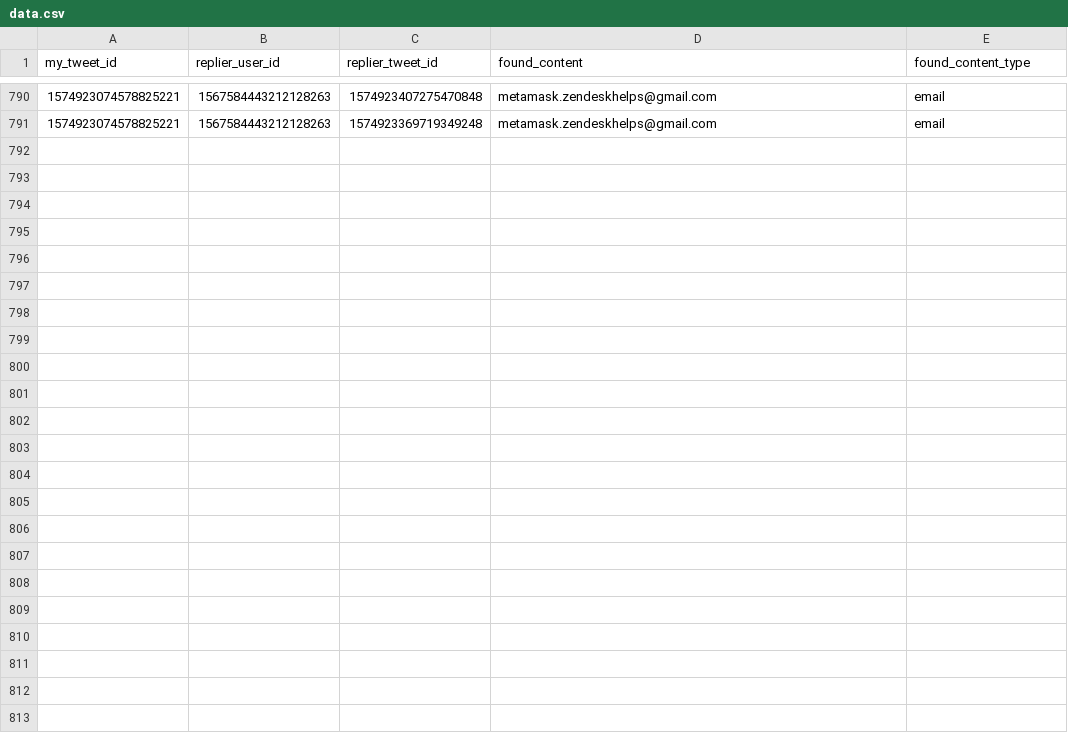
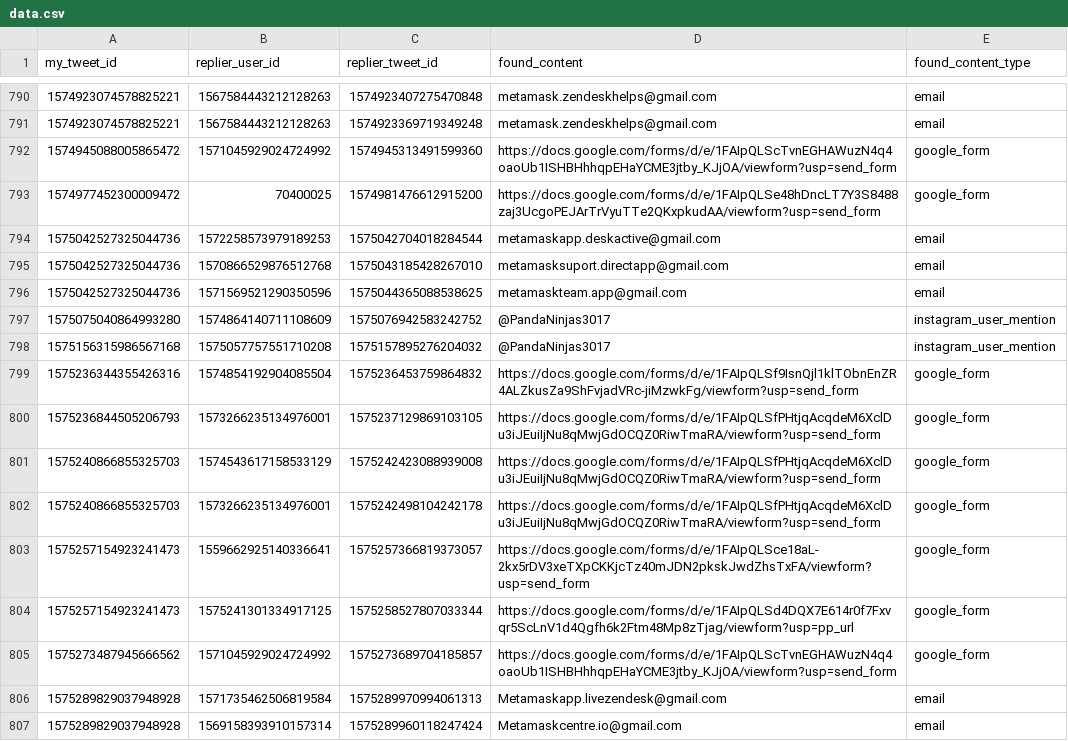
Before and after one commit to thefightagainstmalware/CatPhish, a CSV file: data.csv, drawn as a sheet; only a part is shown, gaps mark what is left out.

Commit message:
Automated commit

```diff
--- a/data.csv
+++ b/data.csv
@@ -791 +791,17 @@ my_tweet_id,replier_user_id,replier_tweet_id,found_content,found_content_type
 1574923074578825221,1567584443212128263,1574923369719349248,metamask.zendeskhelps@gmail.com,email
+1574945088005865472,1571045929024724992,1574945313491599360,https://docs.google.com/forms/d/e/1FAIpQLScTvnEGHAWuzN4q4oaoUb1ISHBHhhqpEHaYCME3jtby_KJjOA/viewform?usp=send_form,google_form
+1574977452300009472,70400025,1574981476612915200,https://docs.google.com/forms/d/e/1FAIpQLSe48hDncLT7Y3S8488zaj3UcgoPEJArTrVyuTTe2QKxpkudAA/viewform?usp=send_form,google_form
+1575042527325044736,1572258573979189253,1575042704018284544,metamaskapp.deskactive@gmail.com,email
+1575042527325044736,1570866529876512768,1575043185428267010,metamasksuport.directapp@gmail.com,email
+1575042527325044736,1571569521290350596,1575044365088538625,metamaskteam.app@gmail.com,email
+1575075040864993280,1574864140711108609,1575076942583242752,@PandaNinjas3017,instagram_user_mention
+1575156315986567168,1575057757551710208,1575157895276204032,@PandaNinjas3017,instagram_user_mention
+1575236344355426316,1574854192904085504,1575236453759864832,https://docs.google.com/forms/d/e/1FAIpQLSf9IsnQjl1klTObnEnZR4ALZkusZa9ShFvjadVRc-jiMzwkFg/viewform?usp=send_form,google_form
+1575236844505206793,1573266235134976001,1575237129869103105,https://docs.google.com/forms/d/e/1FAIpQLSfPHtjqAcqdeM6XclDu3iJEuiIjNu8qMwjGdOCQZ0RiwTmaRA/viewform?usp=send_form,google_form
+1575240866855325703,1574543617158533129,1575242423088939008,https://docs.google.com/forms/d/e/1FAIpQLSfPHtjqAcqdeM6XclDu3iJEuiIjNu8qMwjGdOCQZ0RiwTmaRA/viewform?usp=send_form,google_form
+1575240866855325703,1573266235134976001,1575242498104242178,https://docs.google.com/forms/d/e/1FAIpQLSfPHtjqAcqdeM6XclDu3iJEuiIjNu8qMwjGdOCQZ0RiwTmaRA/viewform?usp=send_form,google_form
+1575257154923241473,1559662925140336641,1575257366819373057,https://docs.google.com/forms/d/e/1FAIpQLSce18aL-2kx5rDV3xeTXpCKKjcTz40mJDN2pkskJwdZhsTxFA/viewform?usp=send_form,google_form
+1575257154923241473,1575241301334917125,1575258527807033344,https://docs.google.com/forms/d/e/1FAIpQLSd4DQX7E614r0f7Fxvqr5ScLnV1d4Qgfh6k2Ftm48Mp8zTjag/viewform?usp=pp_url,google_form
+1575273487945666562,1571045929024724992,1575273689704185857,https://docs.google.com/forms/d/e/1FAIpQLScTvnEGHAWuzN4q4oaoUb1ISHBHhhqpEHaYCME3jtby_KJjOA/viewform?usp=send_form,google_form
+1575289829037948928,1571735462506819584,1575289970994061313,Metamaskapp.livezendesk@gmail.com,email
+1575289829037948928,1569158393910157314,1575289960118247424,Metamaskcentre.io@gmail.com,email
```
